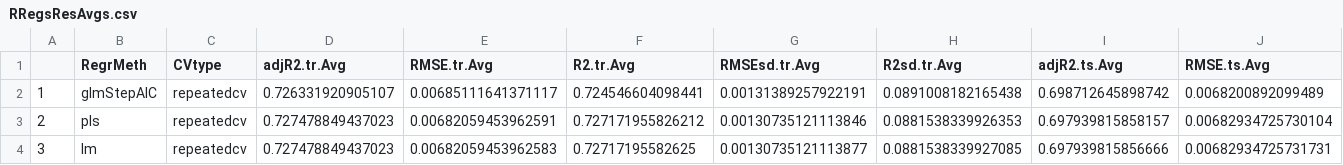
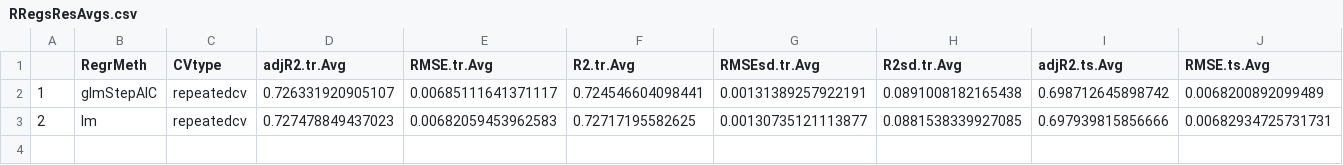
Before and after one commit to muntisa/RRegrs, a CSV file: Rscripts/DataResults/RRegsResAvgs.csv, drawn as a sheet; only a part is shown; removed rows and columns are numbered as before the commit, all else as after; rows hold the shown columns only; the diff names each change by its address in the sheet, - before the commit and + after, or states it on an @@ line.

```diff
--- a/Rscripts/DataResults/RRegsResAvgs.csv
+++ b/Rscripts/DataResults/RRegsResAvgs.csv
-row 3: 2 | pls | repeatedcv | 0.727478849437023 | 0.00682059453962591 | 0.727171955826212 | 0.00130735121113846 | 0.0881538339926353 | 0.697939815858157 | 0.00682934725730104
-A3: 3
+A3: 2
```
Also changed, not shown: Rscripts/DataResults/RRegrsResBySplit.csv, Rscripts/Parameters.csv, 36 other files.
